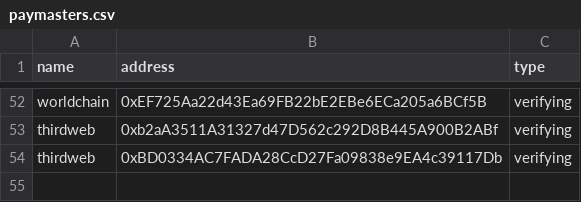
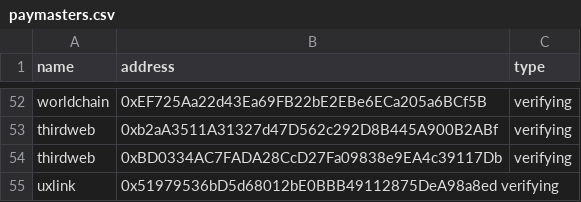
Before and after one commit to pimlicolabs/4337-stats, a CSV file: data/paymasters.csv, drawn as a sheet; only a part is shown, gaps mark what is left out; the diff names each change by its address in the sheet, - before the commit and + after, or states it on an @@ line.

Commit message:
track uxlink

```diff
--- a/data/paymasters.csv
+++ b/data/paymasters.csv
+row 55: uxlink | 0x51979536bD5d68012bE0BBB49112875DeA98a8ed verifying
```
Also changed, not shown: 1 other file.
